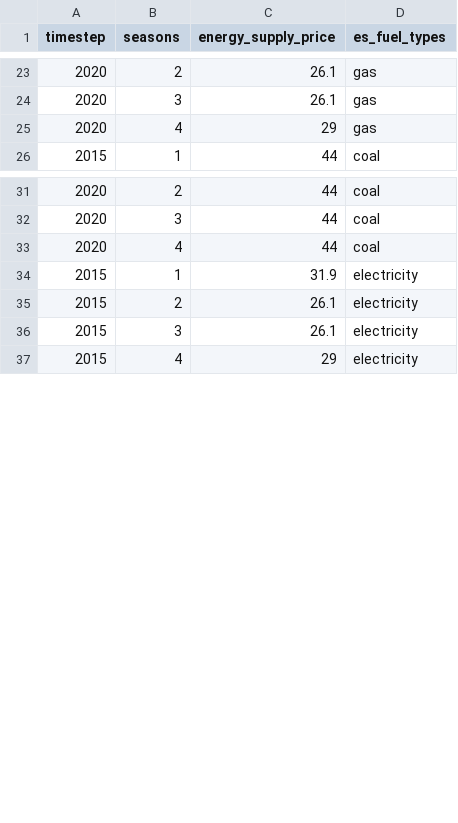
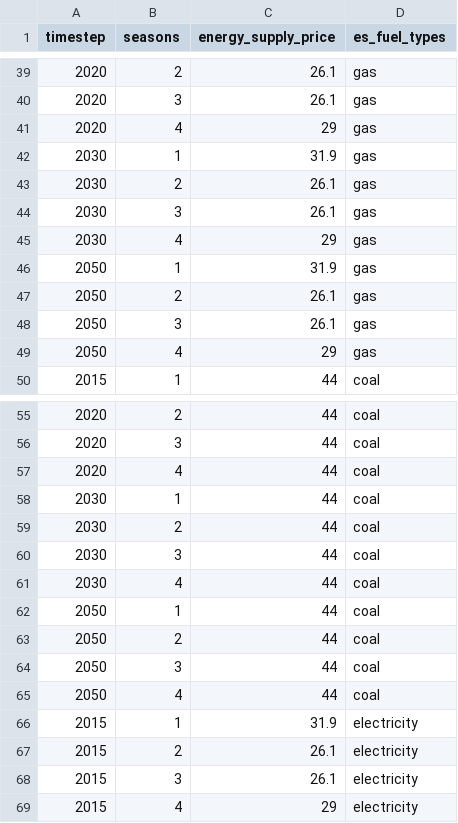
Before and after one commit to nismod/nismod2, a CSV file: data/scenarios/energy_supply_price.csv, drawn as a sheet; only a part is shown, gaps mark what is left out; the diff covers the shown part only.

```diff
--- a/data/scenarios/energy_supply_price.csv
+++ b/data/scenarios/energy_supply_price.csv
@@ -25,2 +41,10 @@ timestep,seasons,energy_supply_price,es_fuel_types
 2020,4,29,gas
+2030,1,31.9,gas
+2030,2,26.1,gas
+2030,3,26.1,gas
+2030,4,29,gas
+2050,1,31.9,gas
+2050,2,26.1,gas
+2050,3,26.1,gas
+2050,4,29,gas
 2015,1,44,coal
@@ -33,2 +57,10 @@ timestep,seasons,energy_supply_price,es_fuel_types
 2020,4,44,coal
+2030,1,44,coal
+2030,2,44,coal
+2030,3,44,coal
+2030,4,44,coal
+2050,1,44,coal
+2050,2,44,coal
+2050,3,44,coal
+2050,4,44,coal
 2015,1,31.9,electricity
```
Also changed, not shown: 32 added rows elsewhere in this file.
